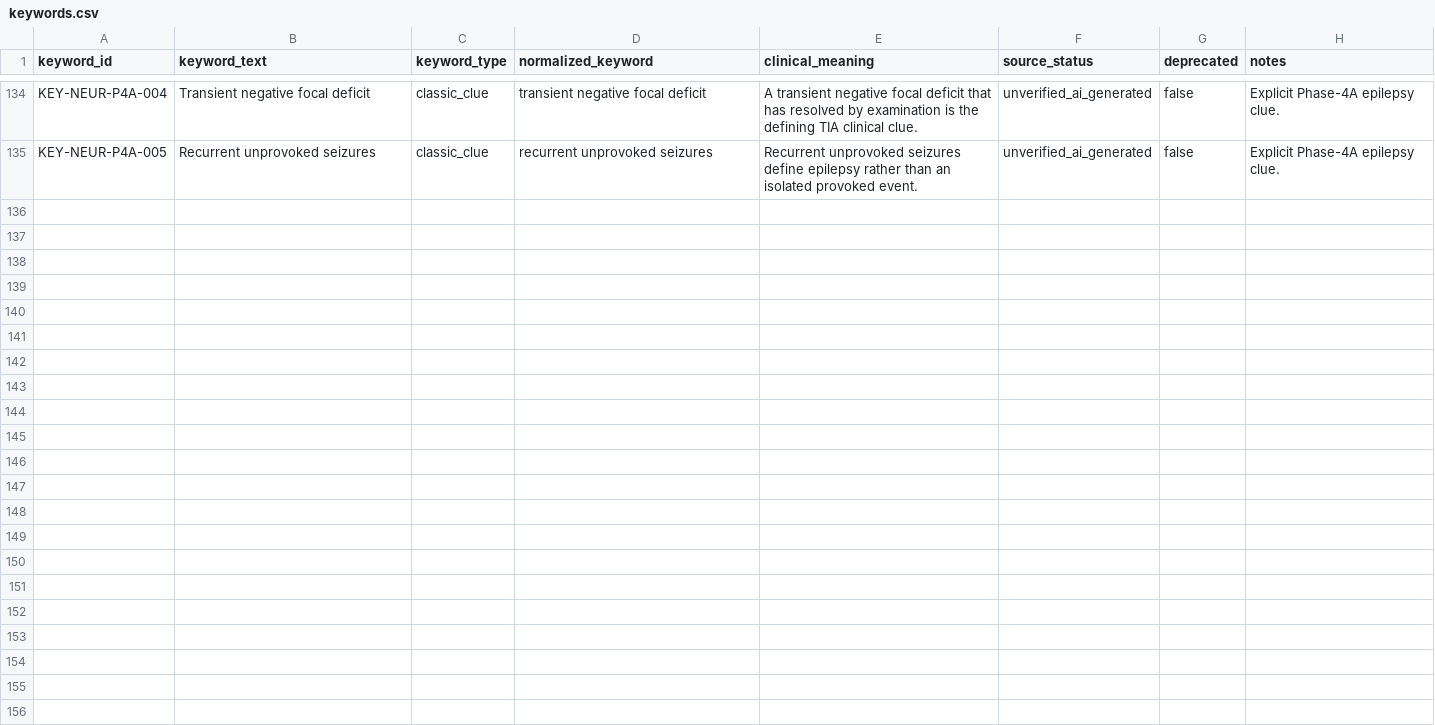
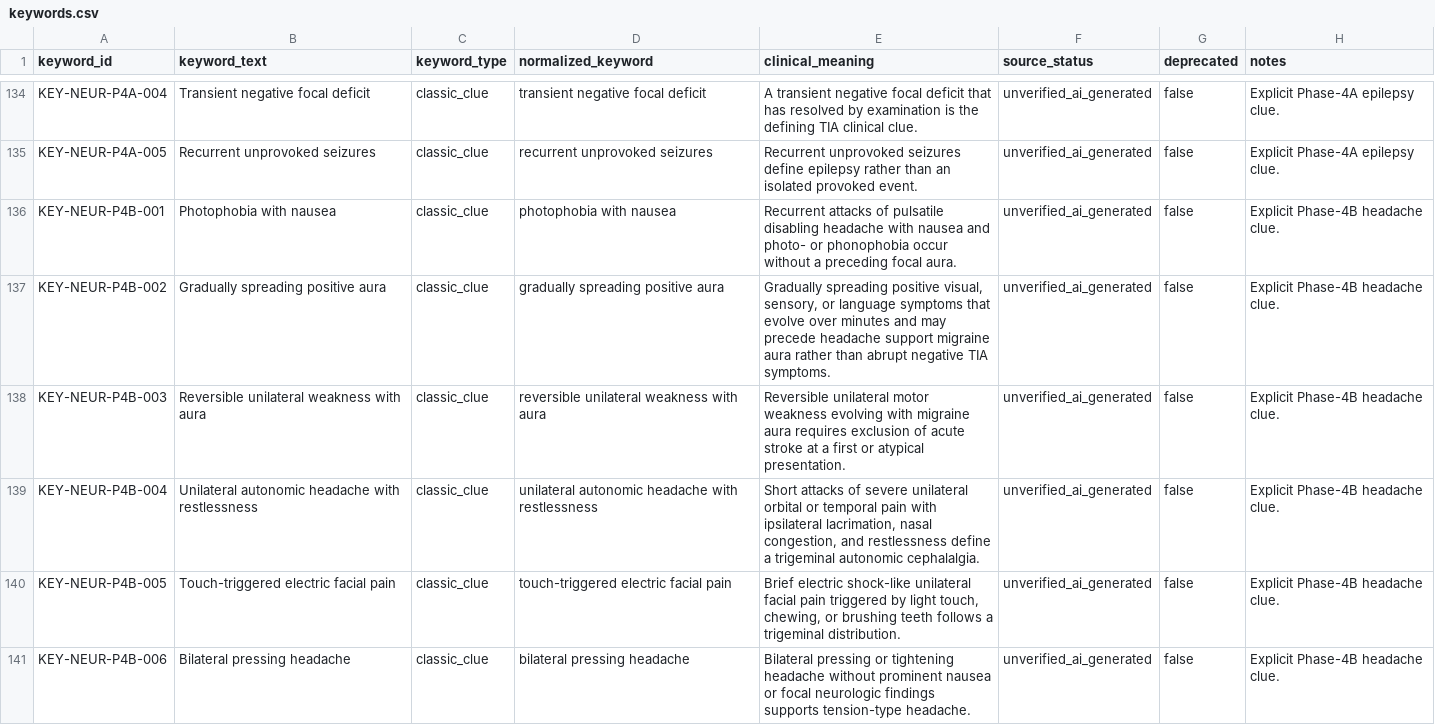
Before and after one commit to Jaberaj/usmle-knowledge-graph, a CSV file: data/source/keywords.csv, drawn as a sheet; only a part is shown, gaps mark what is left out; the diff covers the shown part only.

Commit message:
Curate headache infection and demyelination

```diff
--- a/data/source/keywords.csv
+++ b/data/source/keywords.csv
@@ -135 +135,7 @@ KEY-NEUR-P4A-004,Transient negative focal deficit,classic_clue,transient negativ
 KEY-NEUR-P4A-005,Recurrent unprovoked seizures,classic_clue,recurrent unprovoked seizures,Recurrent unprovoked seizures define epilepsy rather than an isolated provoked event.,unverified_ai_generated,false,Explicit Phase-4A epilepsy clue.
+KEY-NEUR-P4B-001,Photophobia with nausea,classic_clue,photophobia with nausea,Recurrent attacks of pulsatile disabling headache with nausea and photo- or phonophobia occur without a preceding focal aura.,unverified_ai_generated,false,Explicit Phase-4B headache clue.
+KEY-NEUR-P4B-002,Gradually spreading positive aura,classic_clue,gradually spreading positive aura,"Gradually spreading positive visual, sensory, or language symptoms that evolve over minutes and may precede headache support migraine aura rather than abrupt negative TIA symptoms.",unverified_ai_generated,false,Explicit Phase-4B headache clue.
+KEY-NEUR-P4B-003,Reversible unilateral weakness with aura,classic_clue,reversible unilateral weakness with aura,Reversible unilateral motor weakness evolving with migraine aura requires exclusion of acute stroke at a first or atypical presentation.,unverified_ai_generated,false,Explicit Phase-4B headache clue.
+KEY-NEUR-P4B-004,Unilateral autonomic headache with restlessness,classic_clue,unilateral autonomic headache with restlessness,"Short attacks of severe unilateral orbital or temporal pain with ipsilateral lacrimation, nasal congestion, and restlessness define a trigeminal autonomic cephalalgia.",unverified_ai_generated,false,Explicit Phase-4B headache clue.
+KEY-NEUR-P4B-005,Touch-triggered electric facial pain,classic_clue,touch-triggered electric facial pain,"Brief electric shock-like unilateral facial pain triggered by light touch, chewing, or brushing teeth follows a trigeminal distribution.",unverified_ai_generated,false,Explicit Phase-4B headache clue.
+KEY-NEUR-P4B-006,Bilateral pressing headache,classic_clue,bilateral pressing headache,Bilateral pressing or tightening headache without prominent nausea or focal neurologic findings supports tension-type headache.,unverified_ai_generated,false,Explicit Phase-4B headache clue.
```
Also changed, not shown: 6 added rows elsewhere in this file, data/source/relationships/disease_keywords.csv, data/source/treatments.csv, 35 other files.
